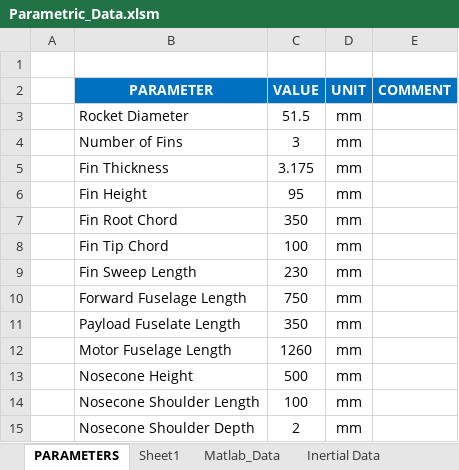
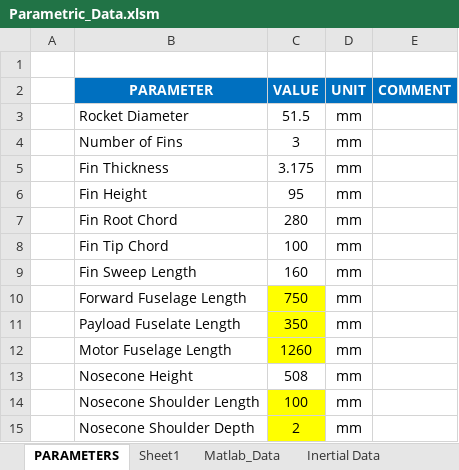
Before and after one commit to spaceconcordia/rocketry-performance, an Excel workbook: data/Parametric_Data.xlsm, sheet PARAMETERS, drawn as a sheet; values as stored, in another font and other column widths than the file's, no borders; the diff names each change by its address in the sheet, - before the commit and + after, or states it on an @@ line.

Commit message:
Updated ParamatricModel.xls with correct rocket values. Drag and performance are now closer to OpenRocket numbers. Angular Model is rightfully producing no effect when AOA is zero

```diff
--- a/data/Parametric_Data.xlsm (sheet PARAMETERS)
+++ b/data/Parametric_Data.xlsm (sheet PARAMETERS)
-C7 (VALUE): 350
+C7 (VALUE): 280
-C9 (VALUE): 230
+C9 (VALUE): 160
-C10:C12 fill: none
+C10:C12 fill: #FFFF00
-C13 (VALUE): 500
+C13 (VALUE): 508
-C14:C15 fill: none
+C14:C15 fill: #FFFF00
```
Also changed, not shown: sheet Matlab_Data, sheet General Parameters, formulas that keep their value, 15 other files.
